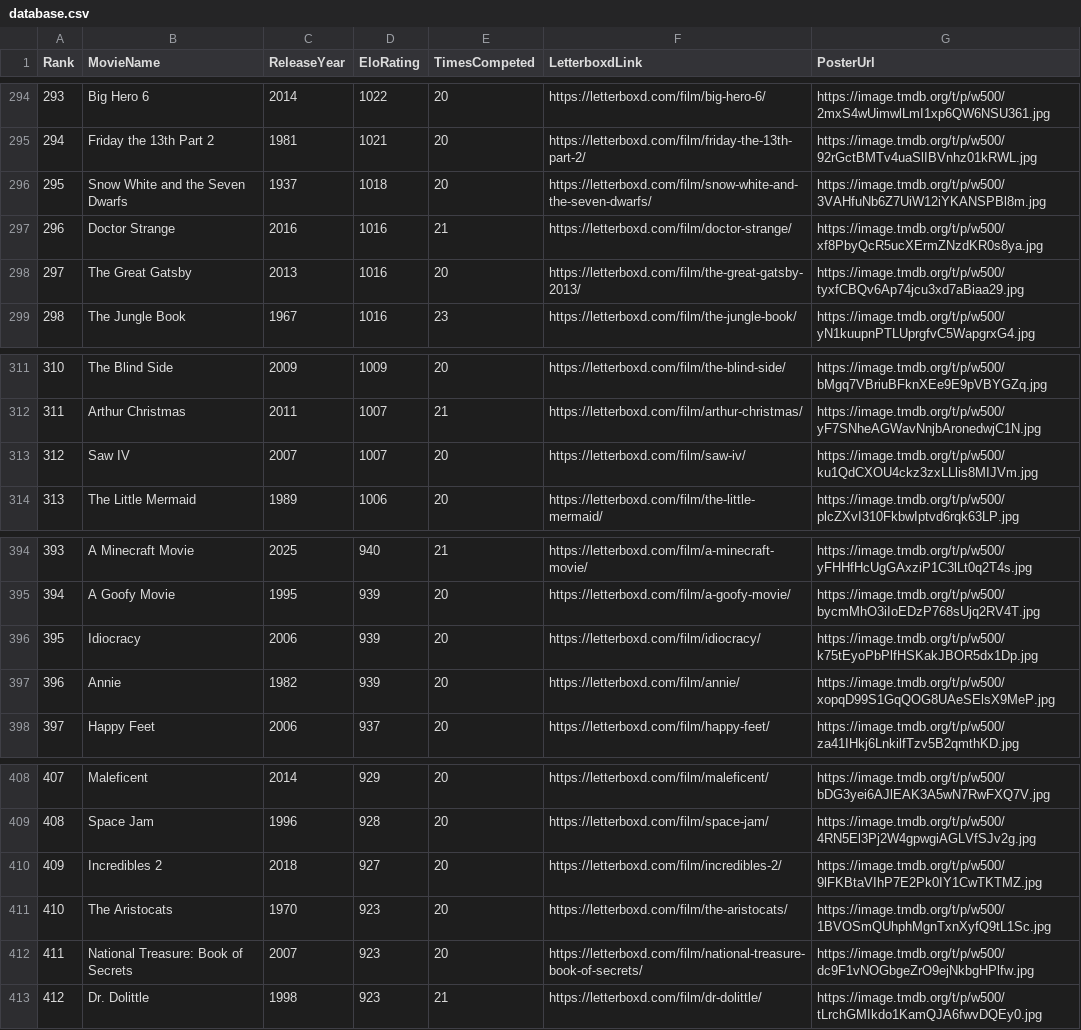
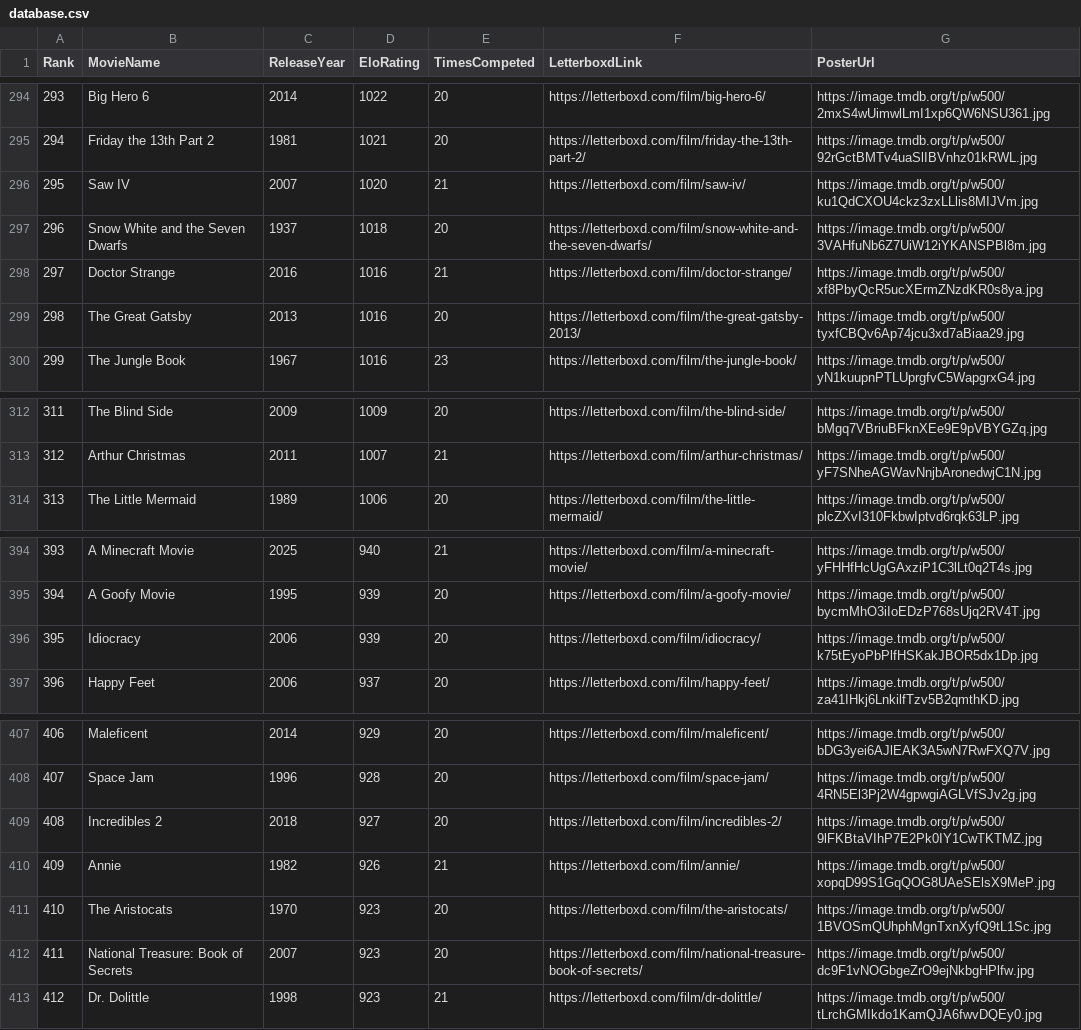
Before and after one commit to TheEverythingologist/MovieRankings, a CSV file: data/database.csv, drawn as a sheet; only a part is shown, gaps mark what is left out; removed rows and columns are numbered as before the commit, all else as after; the diff names each change by its address in the sheet, - before the commit and + after, or states it on an @@ line.

Commit message:
Update rankings: Saw IV beat Annie

```diff
--- a/data/database.csv
+++ b/data/database.csv
+row 296: 295 | Saw IV | 2007 | 1020 | 21 | https://letterboxd.com/film/saw-iv/ | https://image.tmdb.org/t/p/w500/ku1QdCXOU4ckz3zxLLlis8MIJVm.jpg
@@ column A (Rank) renumbered between rows 297 and 409 @@
-row 313: 312 | Saw IV | 2007 | 1007 | 20 | https://letterboxd.com/film/saw-iv/ | https://image.tmdb.org/t/p/w500/ku1QdCXOU4ckz3zxLLlis8MIJVm.jpg
-row 397: 396 | Annie | 1982 | 939 | 20 | https://letterboxd.com/film/annie/ | https://image.tmdb.org/t/p/w500/xopqD99S1GqQOG8UAeSElsX9MeP.jpg
+row 410: 409 | Annie | 1982 | 926 | 21 | https://letterboxd.com/film/annie/ | https://image.tmdb.org/t/p/w500/xopqD99S1GqQOG8UAeSElsX9MeP.jpg
```
